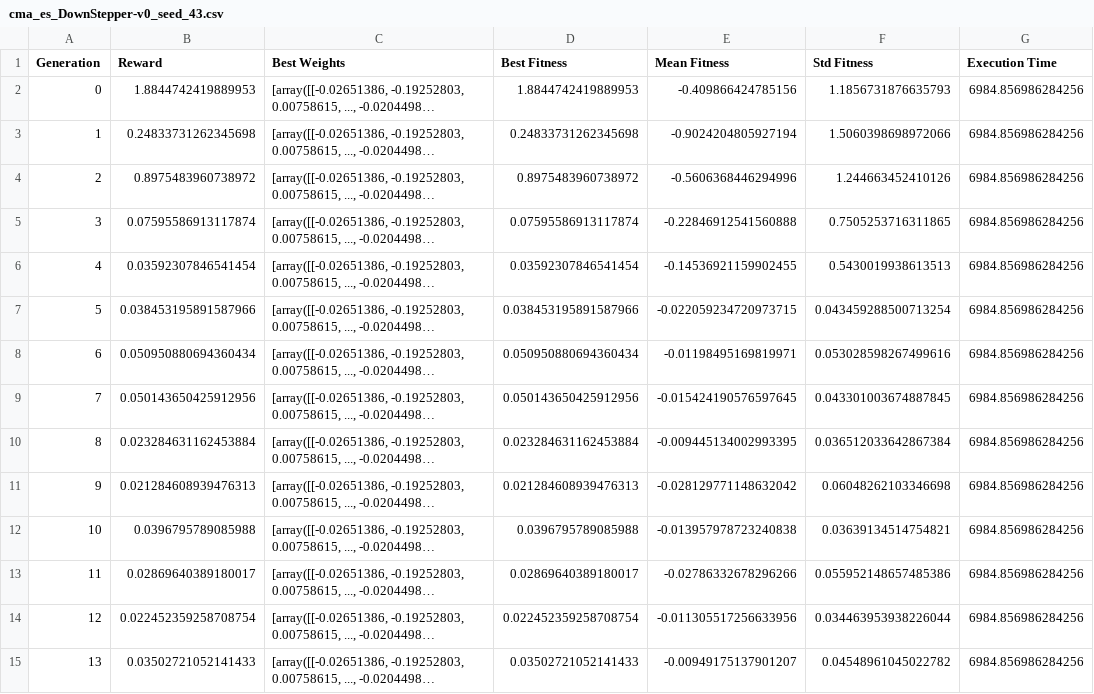
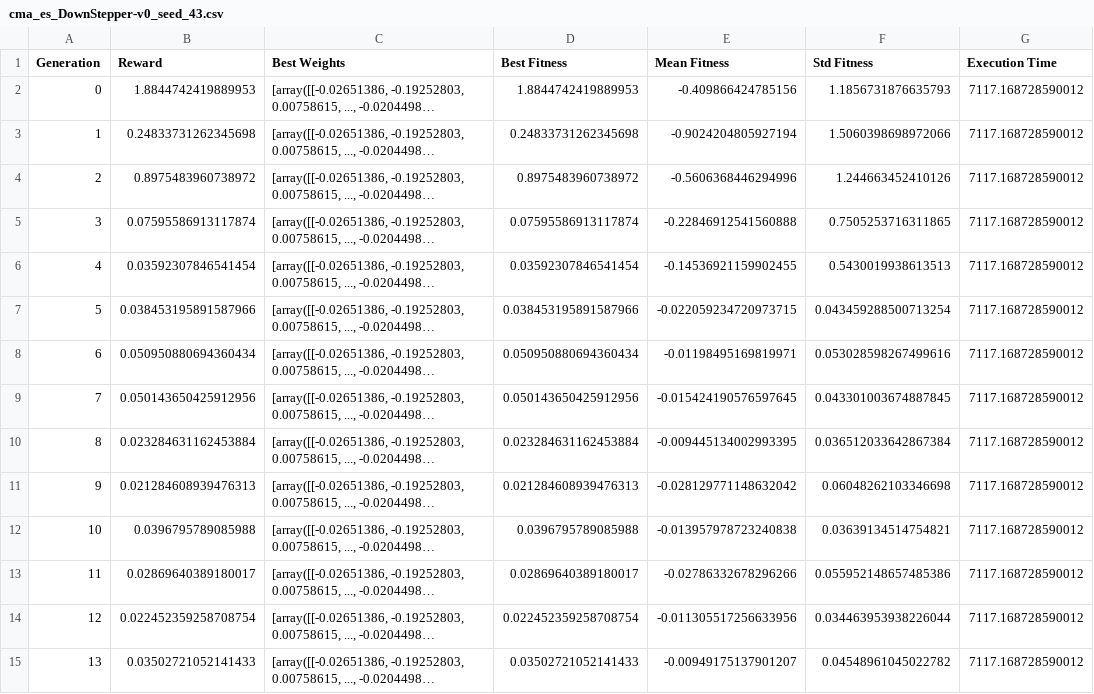
Before and after one commit to OrnelasCarpinteiro/CE, a CSV file: Project/students/results_controller/cma/down/cma_es_DownStepper-v0_seed_43.csv, drawn as a sheet; only a part is shown; long unchanged cells end in …; the diff covers the shown part only; the diff names each change by its address in the sheet, - before the commit and + after, or states it on an @@ line.

```diff
--- a/Project/students/results_controller/cma/down/cma_es_DownStepper-v0_seed_43.csv
+++ b/Project/students/results_controller/cma/down/cma_es_DownStepper-v0_seed_43.csv
-G2:G15 (Execution Time): 6984.856986284256
+G2:G15 (Execution Time): 7117.168728590012
```
Also changed, not shown: 86 edited cells elsewhere in this file, Project/students/results_controller/cma/down/cma_es_DownStepper-v0_seed_42.csv, Project/students/results_controller/cma/down/cma_es_DownStepper-v0_seed_44.csv, 3 other files.
